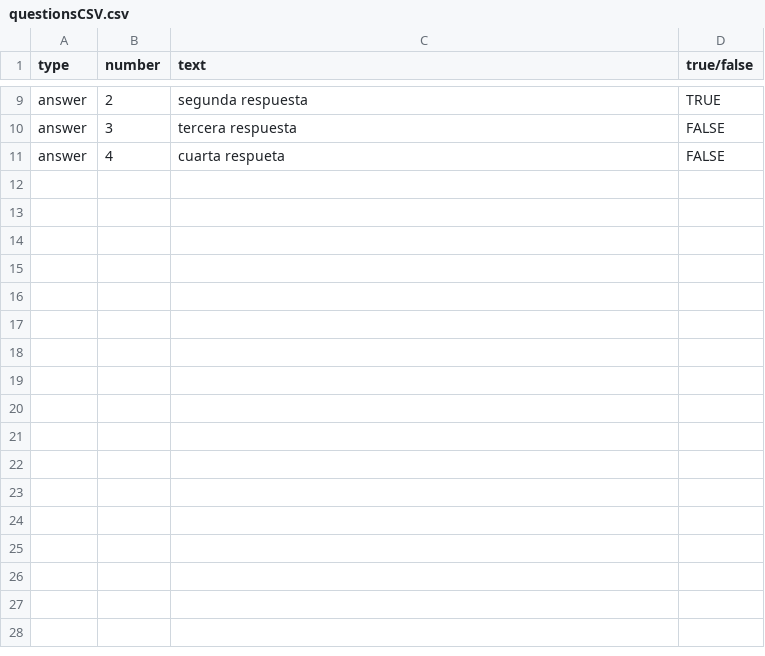
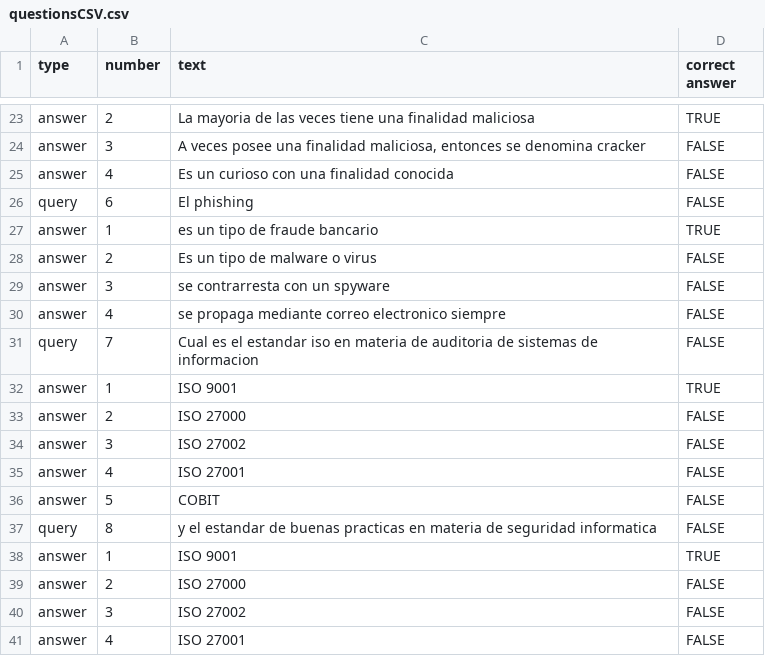
Before and after one commit to athos54/examsTestGenerator, a CSV file: dist/questionsCSV.csv, drawn as a sheet; only a part is shown, gaps mark what is left out; addresses are those after the commit; the diff covers the shown part only; the diff names each change by its address in the sheet, - before the commit and + after, or states it on an @@ line.

```diff
--- a/dist/questionsCSV.csv
+++ b/dist/questionsCSV.csv
-D1: true/false
+D1: correct answer
-C23 (text): segunda respuesta
+C23 (text): La mayoria de las veces tiene una finalidad maliciosa
+row 24: answer | 3 | A veces posee una finalidad maliciosa, entonces se denomina cracker | FALSE
+row 25: answer | 4 | Es un curioso con una finalidad conocida | FALSE
+row 26: query | 6 | El phishing | FALSE
+row 27: answer | 1 | es un tipo de fraude bancario | TRUE
+row 28: answer | 2 | Es un tipo de malware o virus | FALSE
-C29 (text): tercera respuesta
+C29 (text): se contrarresta con un spyware
-C30 (text): cuarta respueta
+C30 (text): se propaga mediante correo electronico siempre
+row 31: query | 7 | Cual es el estandar iso en materia de auditoria de sistemas de informacion | FALSE
+row 32: answer | 1 | ISO 9001 | TRUE
+row 33: answer | 2 | ISO 27000 | FALSE
+row 34: answer | 3 | ISO 27002 | FALSE
+row 35: answer | 4 | ISO 27001 | FALSE
+row 36: answer | 5 | COBIT | FALSE
+row 37: query | 8 | y el estandar de buenas practicas en materia de seguridad informatica | FALSE
+row 38: answer | 1 | ISO 9001 | TRUE
+row 39: answer | 2 | ISO 27000 | FALSE
+row 40: answer | 3 | ISO 27002 | FALSE
+row 41: answer | 4 | ISO 27001 | FALSE
```
Also changed, not shown: 25 added rows and 7 edited cells elsewhere in this file, 8 other files.
